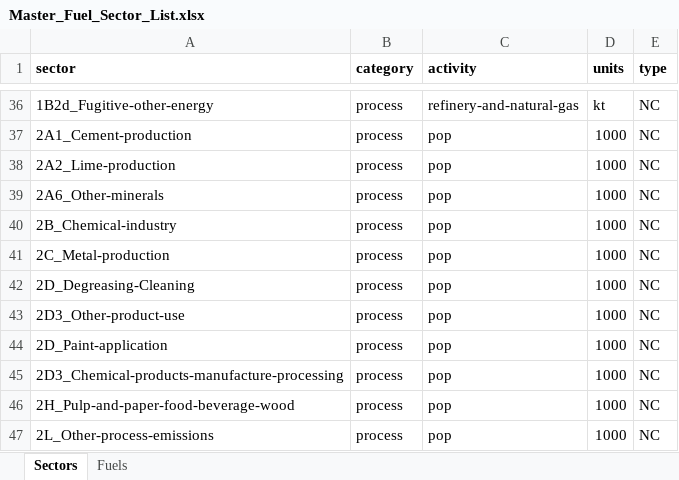
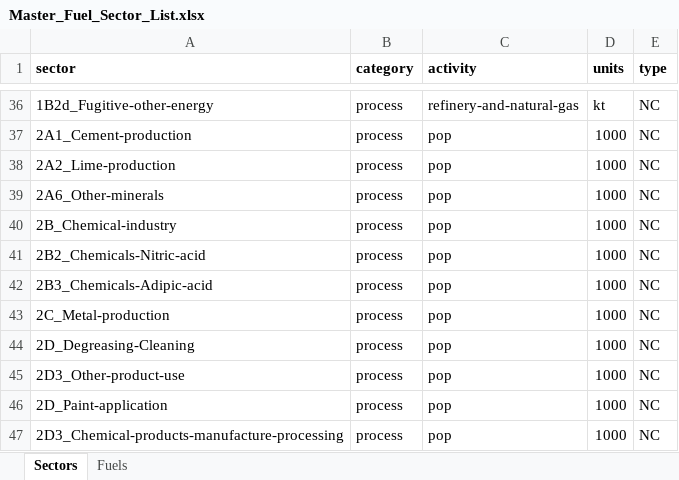
Before and after one commit to JGCRI/CEDS, an Excel workbook: input/mappings/Master_Fuel_Sector_List.xlsx, sheet Sectors, drawn as a sheet; only a part is shown, gaps mark what is left out; the shorter side is filled out with more unchanged rows; values as stored, in another font and other column widths than the file's, no borders; the diff names each change by its address in the sheet, - before the commit and + after, or states it on an @@ line.

Commit message:
Update sector mapping files to include nitric and adipic acid sectors

```diff
--- a/input/mappings/Master_Fuel_Sector_List.xlsx (sheet Sectors)
+++ b/input/mappings/Master_Fuel_Sector_List.xlsx (sheet Sectors)
+row 41: 2B2_Chemicals-Nitric-acid | process | pop | 1000 | NC
+row 42: 2B3_Chemicals-Adipic-acid | process | pop | 1000 | NC
```
Also changed, not shown: 1 other file.
